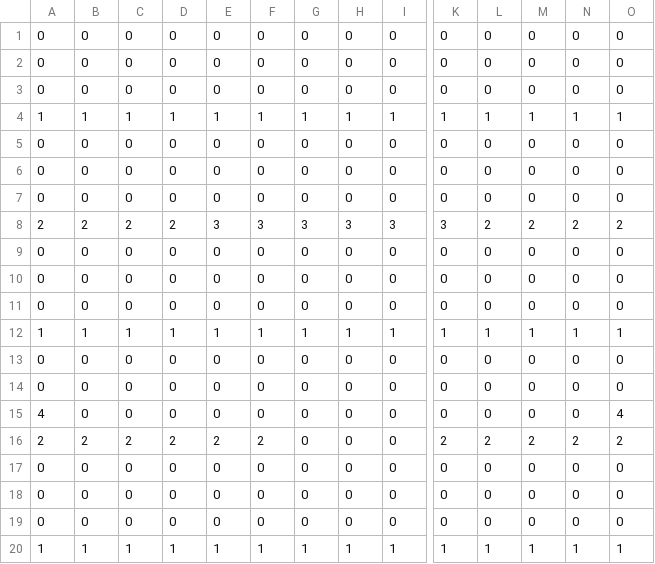
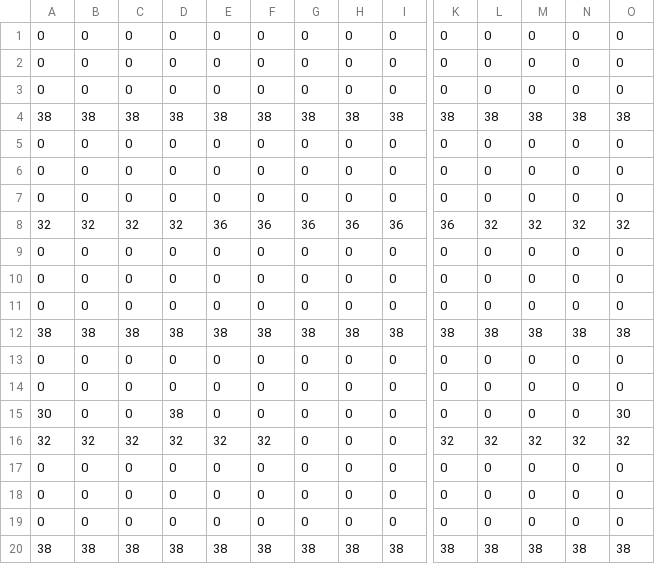
Before and after one commit to Supernaught/LD34, a CSV file: assets/data/map.csv, drawn as a sheet; only a part is shown, gaps mark what is left out; removed rows and columns are numbered as before the commit, all else as after; rows hold the shown columns only; the diff names each change by its address in the sheet, - before the commit and + after, or states it on an @@ line.

```diff
--- a/assets/data/map.csv
+++ b/assets/data/map.csv
-row 4: 1 | 1 | 1 | 1 | 1 | 1 | 1 | 1 | 1 | 1 | 1 | 1 | 1 | 1
+row 4: 38 | 38 | 38 | 38 | 38 | 38 | 38 | 38 | 38 | 38 | 38 | 38 | 38 | 38
-row 8: 2 | 2 | 2 | 2 | 3 | 3 | 3 | 3 | 3 | 3 | 2 | 2 | 2 | 2
+row 8: 32 | 32 | 32 | 32 | 36 | 36 | 36 | 36 | 36 | 36 | 32 | 32 | 32 | 32
-row 12: 1 | 1 | 1 | 1 | 1 | 1 | 1 | 1 | 1 | 1 | 1 | 1 | 1 | 1
+row 12: 38 | 38 | 38 | 38 | 38 | 38 | 38 | 38 | 38 | 38 | 38 | 38 | 38 | 38
-A15: 4
+A15: 30
-D15: 0
+D15: 38
-O15: 4
+O15: 30
-row 16: 2 | 2 | 2 | 2 | 2 | 2 | 0 | 0 | 0 | 2 | 2 | 2 | 2 | 2
+row 16: 32 | 32 | 32 | 32 | 32 | 32 | 0 | 0 | 0 | 32 | 32 | 32 | 32 | 32
-row 20: 1 | 1 | 1 | 1 | 1 | 1 | 1 | 1 | 1 | 1 | 1 | 1 | 1 | 1
+row 20: 38 | 38 | 38 | 38 | 38 | 38 | 38 | 38 | 38 | 38 | 38 | 38 | 38 | 38
```
Also changed, not shown: assets/data/map1.csv, assets/data/map2.csv, 12 other files.
